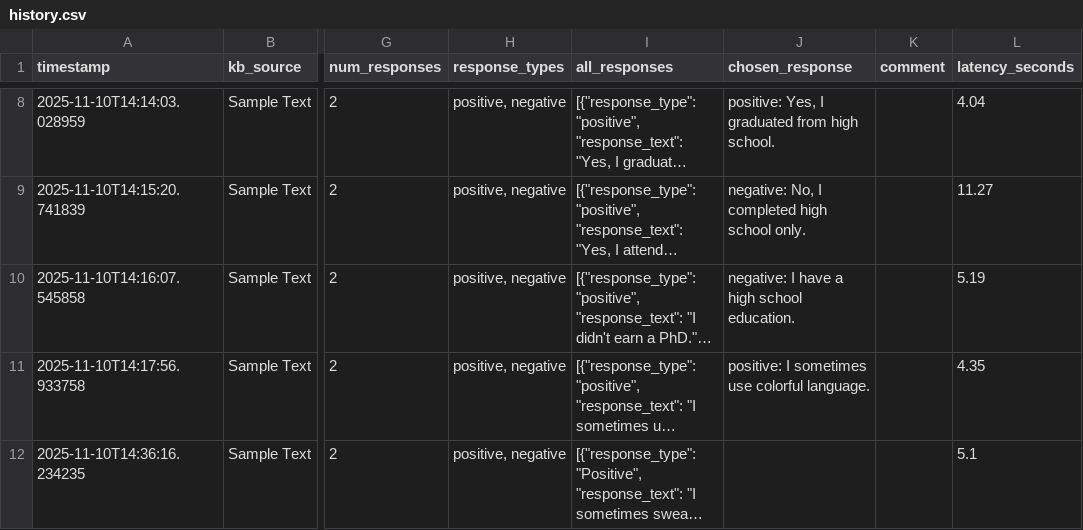
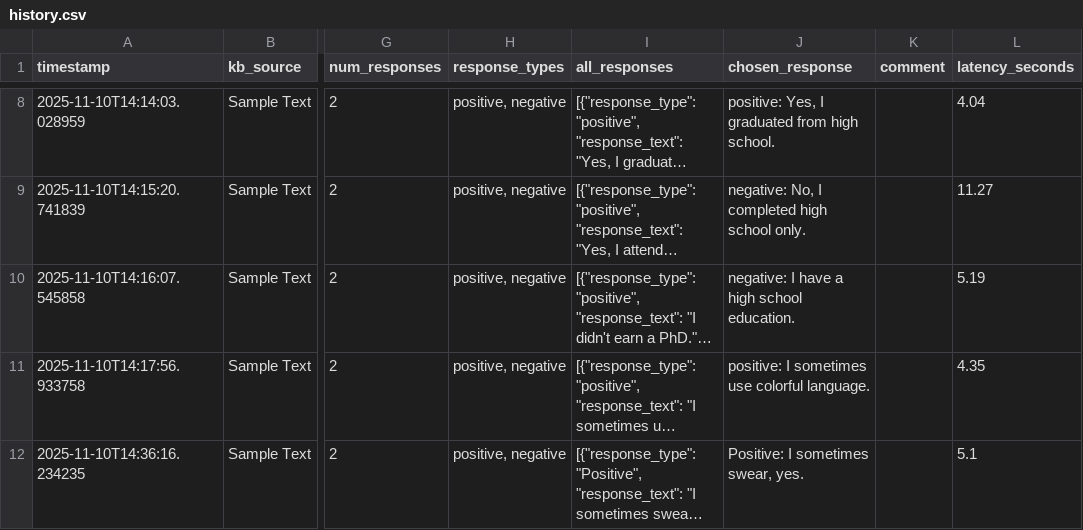
Before and after one commit to cds-cadl/Conversational-Bot, a CSV file: KB/Jenna/history.csv, drawn as a sheet; only a part is shown, gaps mark what is left out; long unchanged cells end in …; the diff names each change by its address in the sheet, - before the commit and + after, or states it on an @@ line.

Commit message:
Update Jenna/history.csv at 2025-11-10T14:36:58.198214

```diff
--- a/KB/Jenna/history.csv
+++ b/KB/Jenna/history.csv
-J12 (chosen_response): (empty)
+J12 (chosen_response): Positive: I sometimes swear, yes.
```
